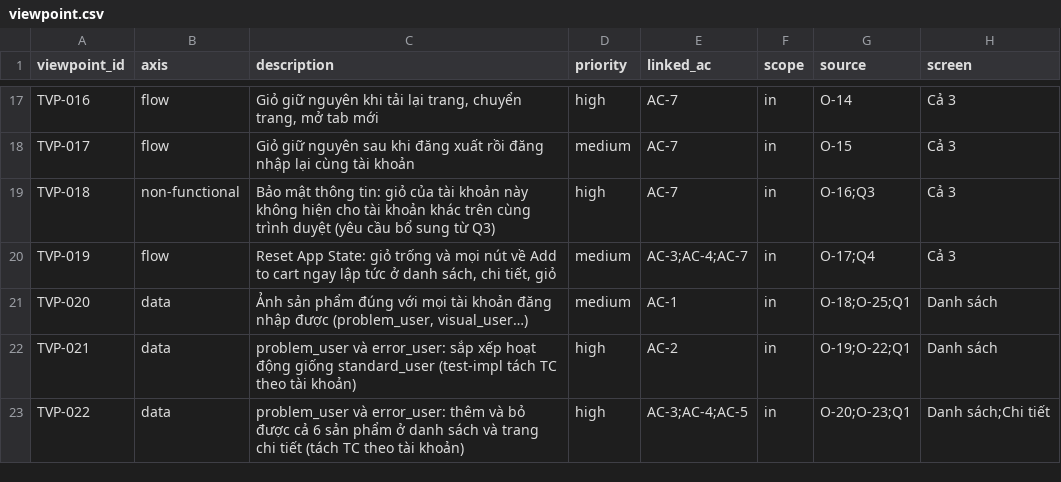
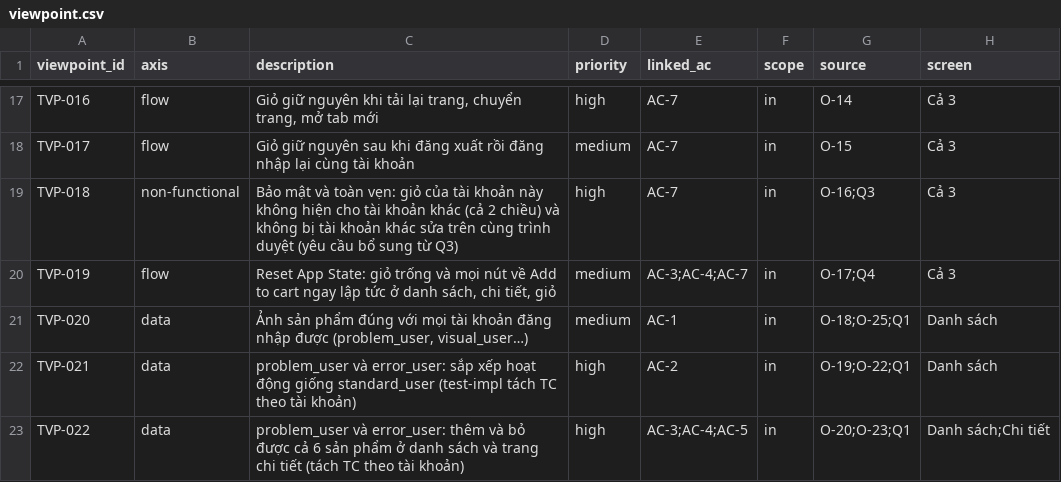
Before and after one commit to MyHanhYuuki/playwright-ai-qa-portfolio, a CSV file: qa-runs/saucedemo-products-cart/viewpoint.csv, drawn as a sheet; only a part is shown, gaps mark what is left out; the diff covers the shown part only.

Commit message:
docs(products-cart): sửa test case theo review lần 2, gom file review vào thư mục reviews/
- Trước: qa-reviewer (bản mới) soát lại 45 TC thấy 3 điểm 🟠: BUG-11 có cả ở trang giỏ, BUG-07 người sau sửa được giỏ người trước, điều kiện trước thiếu "phiên mới, giỏ trống"; cùng 20 điểm 🟡 (id sai định dạng, tải lại 3 trang, nhãn kỹ thuật, priority, MSG-04…)
- Sau: sửa test-cases.csv, viewpoint.csv, test-data.md (MSG-04/05/06), known-issues.md (BUG-06 Medium theo HITL #3, BUG-07/11/13/14/20), spec-review.md (O-16, O-21, O-23, O-28, O-33, ma trận) cùng lúc; TC-040 mở rộng 3 biến thể thay vì thêm TC mới, vẫn 45 TC
- Thêm review-script-gen, review-executor, review-test-impl-r2 kèm bảng "Xử lý sau review"; mọi file do qa-reviewer viết gom vào qa-runs/<feature>/reviews/ (cả Login), cập nhật đường dẫn ở agent, CLAUDE.md, docs
- Agent docs: quy tắc chờ trang đích, công thức thời gian chạy, đọc error_details, video mới; qa-reviewer thêm bài học L10, L11
- ai-log #9 → #12 (chờ URL, test.fail() che lỗi code, suýt lộ đường dẫn máy, nghe nhầm console/pageerror)

```diff
--- a/qa-runs/saucedemo-products-cart/viewpoint.csv
+++ b/qa-runs/saucedemo-products-cart/viewpoint.csv
@@ -18,3 +18,3 @@ TVP-016,flow,"Giỏ giữ nguyên khi tải lại trang, chuyển trang, mở ta
 TVP-017,flow,Giỏ giữ nguyên sau khi đăng xuất rồi đăng nhập lại cùng tài khoản,medium,AC-7,in,O-15,Cả 3
-TVP-018,non-functional,Bảo mật thông tin: giỏ của tài khoản này không hiện cho tài khoản khác trên cùng trình duyệt (yêu cầu bổ sung từ Q3),high,AC-7,in,O-16;Q3,Cả 3
+TVP-018,non-functional,Bảo mật và toàn vẹn: giỏ của tài khoản này không hiện cho tài khoản khác (cả 2 chiều) và không bị tài khoản khác sửa trên cùng trình duyệt (yêu cầu bổ sung từ Q3),high,AC-7,in,O-16;Q3,Cả 3
 TVP-019,flow,"Reset App State: giỏ trống và mọi nút về Add to cart ngay lập tức ở danh sách, chi tiết, giỏ",medium,AC-3;AC-4;AC-7,in,O-17;Q4,Cả 3
```
Also changed, not shown: 8 edited cells elsewhere in this file, 27 other files.
